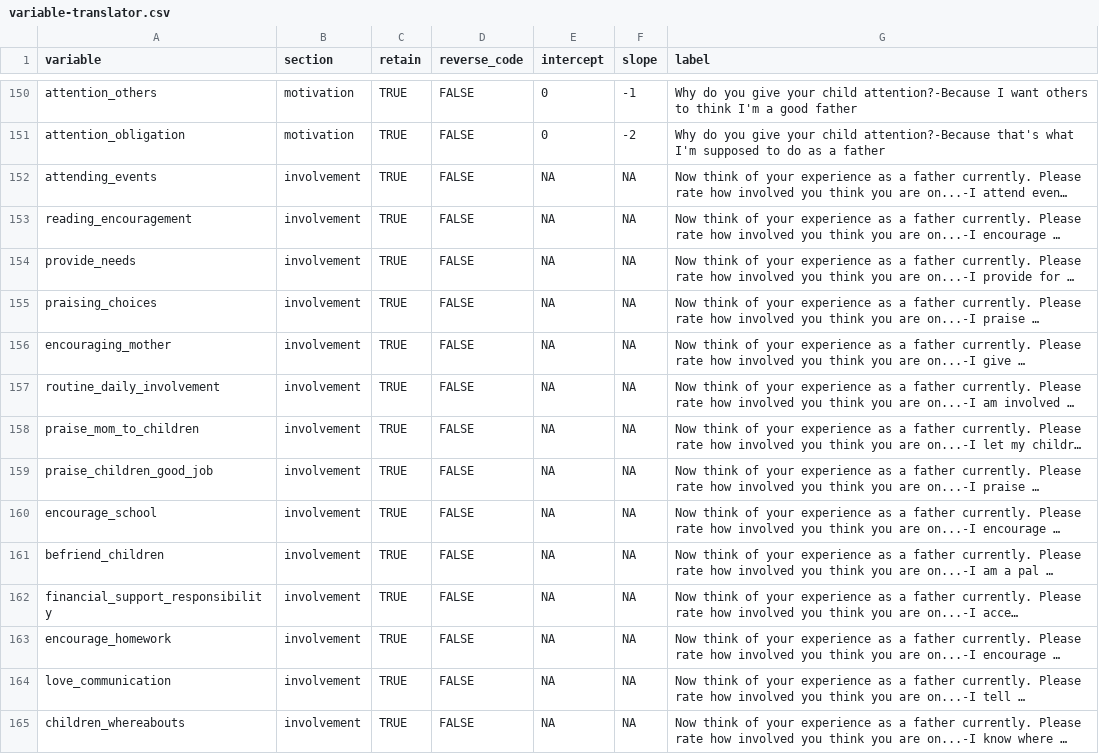
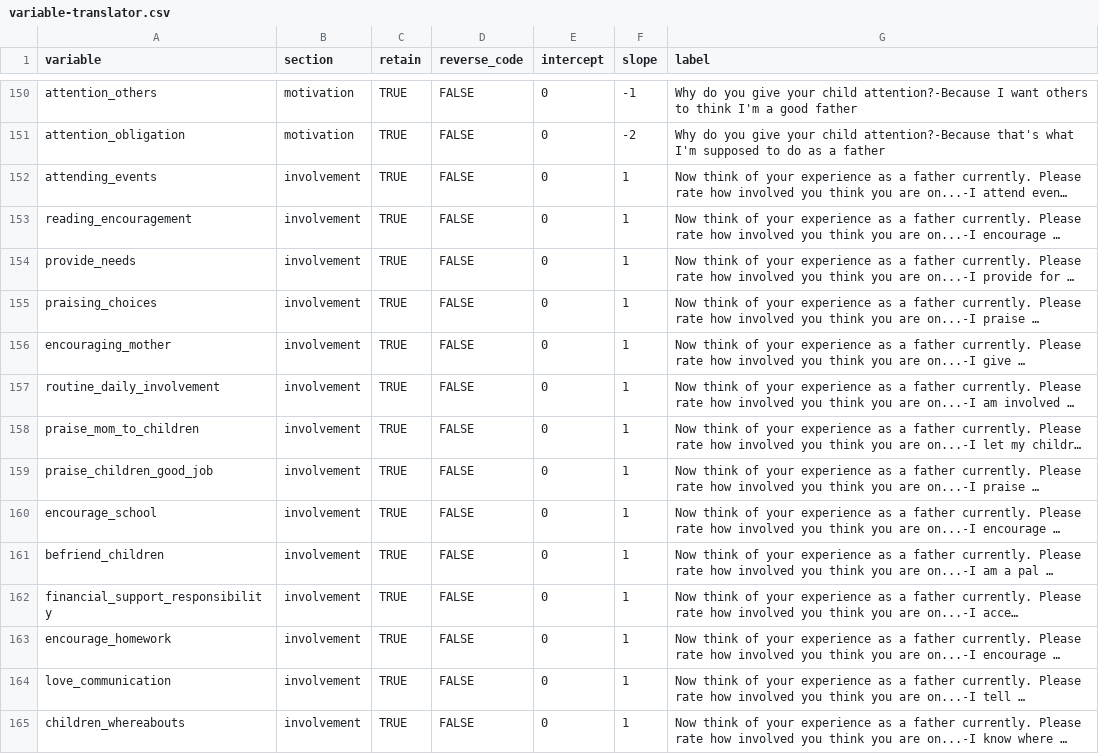
Before and after one commit to wibeasley/ray-fatherhood-1, a CSV file: data-phi-free/raw/variable-translator.csv, drawn as a sheet; only a part is shown, gaps mark what is left out; long unchanged cells end in …; the diff covers the shown part only; the diff names each change by its address in the sheet, - before the commit and + after, or states it on an @@ line.

Commit message:
Explicit slope & intercept for all

```diff
--- a/data-phi-free/raw/variable-translator.csv
+++ b/data-phi-free/raw/variable-translator.csv
-E152:E165 (intercept): NA
+E152:E165 (intercept): 0
-F152:F165 (slope): NA
+F152:F165 (slope): 1
```
Also changed, not shown: 127 edited cells elsewhere in this file.
